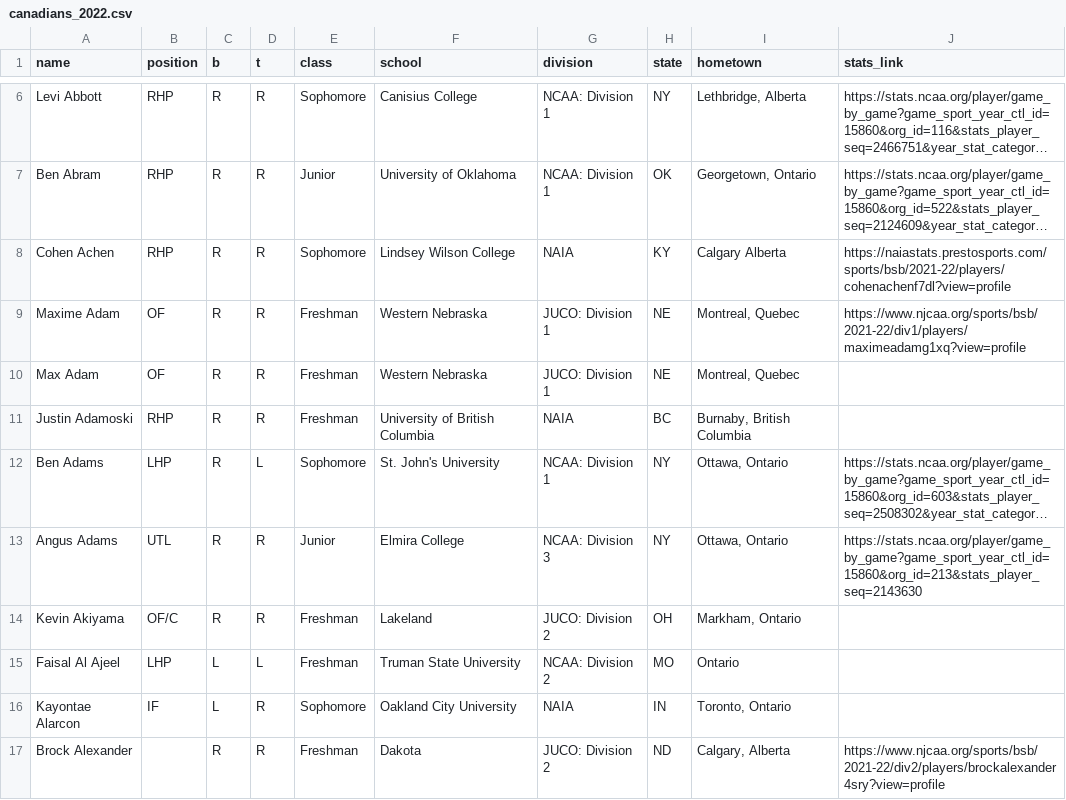
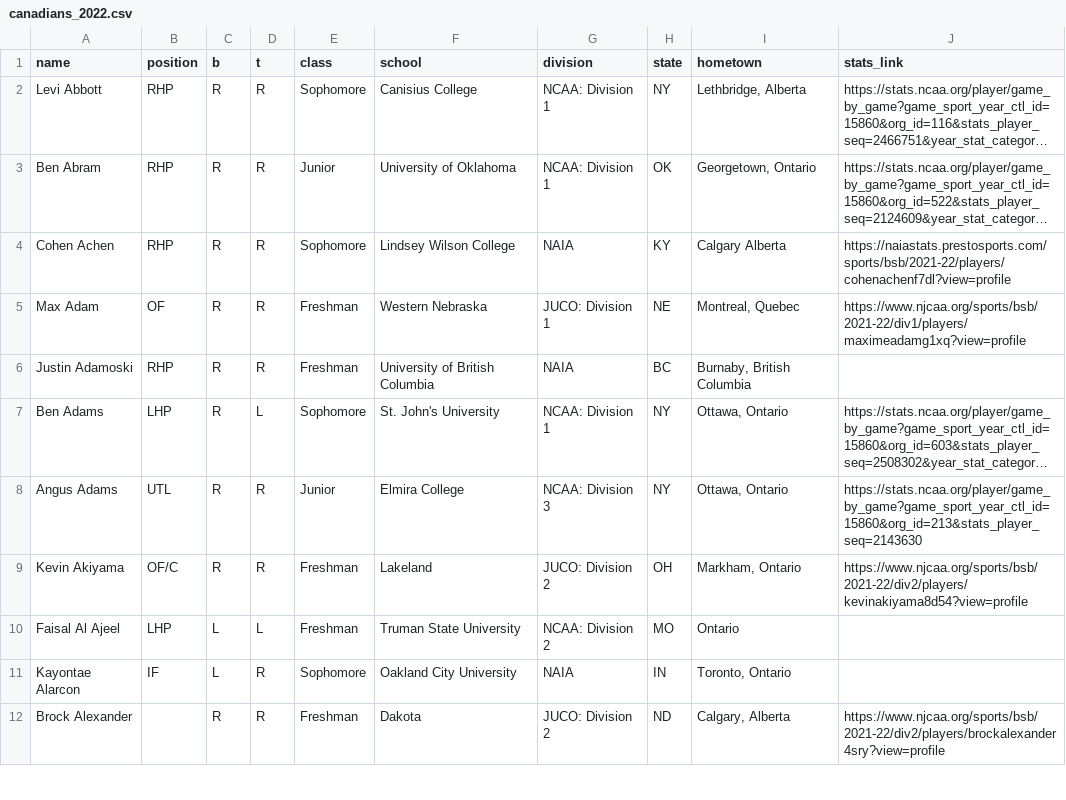
Before and after one commit to peteb206/canadians_in_college_baseball, a CSV file: canadians_2022.csv, drawn as a sheet; only a part is shown, gaps mark what is left out; long unchanged cells end in …; removed rows and columns are numbered as before the commit, all else as after; the diff covers the shown part only; the diff names each change by its address in the sheet, - before the commit and + after, or states it on an @@ line.

```diff
--- a/canadians_2022.csv
+++ b/canadians_2022.csv
-row 9: Maxime Adam | OF | R | R | Freshman | Western Nebraska | JUCO: Division 1 | NE | Montreal, Quebec | https://www.njcaa.org/sports/bsb/2021-22/div1/players/maximeadamg1xq?view=profile
-J5 (stats_link): (empty)
+J5 (stats_link): https://www.njcaa.org/sports/bsb/2021-22/div1/players/maximeadamg1xq?view=profile
-J9 (stats_link): (empty)
+J9 (stats_link): https://www.njcaa.org/sports/bsb/2021-22/div2/players/kevinakiyama8d54?view=profile
```
Also changed, not shown: 8 removed rows and 27 edited cells elsewhere in this file, canadians_manual_2022.csv, roster_pages_2022.csv, 3 other files.
